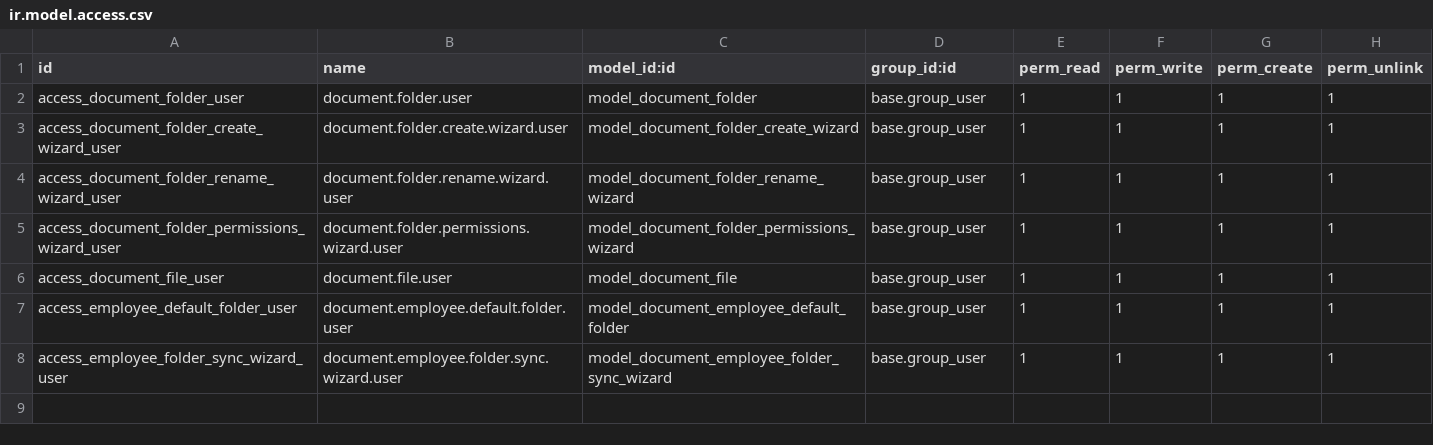
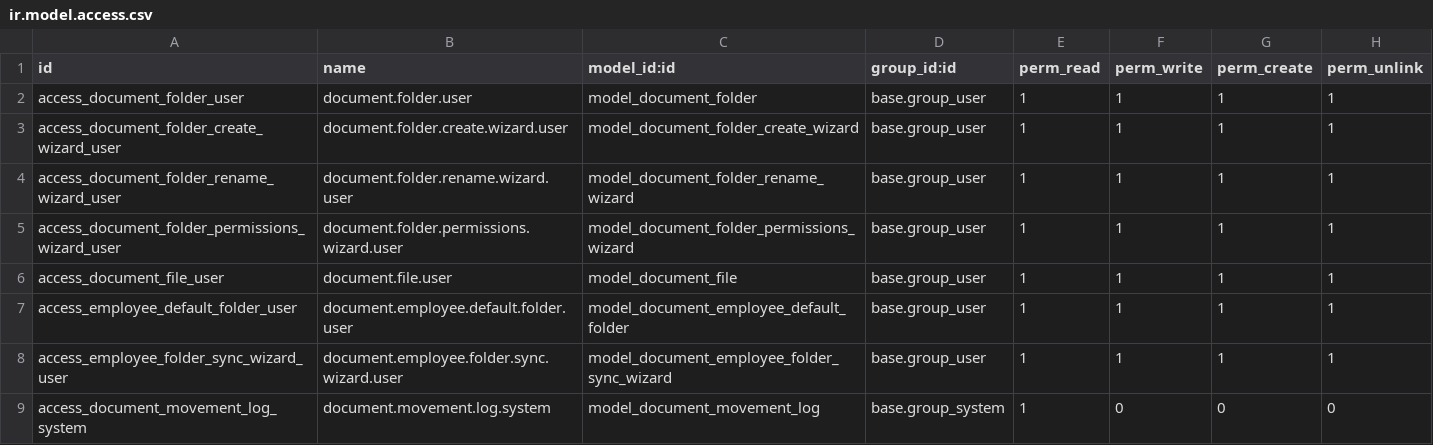
Before and after one commit to barnhasnocktar-eng/dfd_documents, a CSV file: security/ir.model.access.csv, drawn as a sheet; the diff names each change by its address in the sheet, - before the commit and + after, or states it on an @@ line.

```diff
--- a/security/ir.model.access.csv
+++ b/security/ir.model.access.csv
+row 9: access_document_movement_log_system | document.movement.log.system | model_document_movement_log | base.group_system | 1 | 0 | 0 | 0
```
Also changed, not shown: 10 other files.
